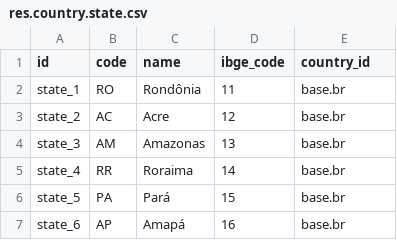
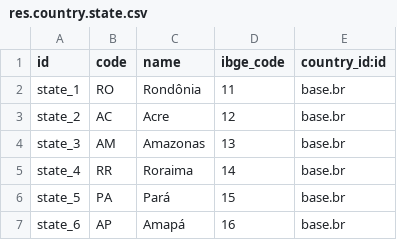
Before and after one commit to rvalyi/l10n_br_core, a CSV file: l10n_br_data/res.country.state.csv, drawn as a sheet; only a part is shown.

```diff
--- a/l10n_br_data/res.country.state.csv
+++ b/l10n_br_data/res.country.state.csv
@@ -1,2 +1,2 @@
-id,code,name,ibge_code,country_id
+id,code,name,ibge_code,country_id:id
 state_1,RO,Rondônia,11,base.br
```
Also changed, not shown: l10n_br_data/l10n_br.cfop.csv, l10n_br_data/l10n_br.city.csv, 6 other files.
